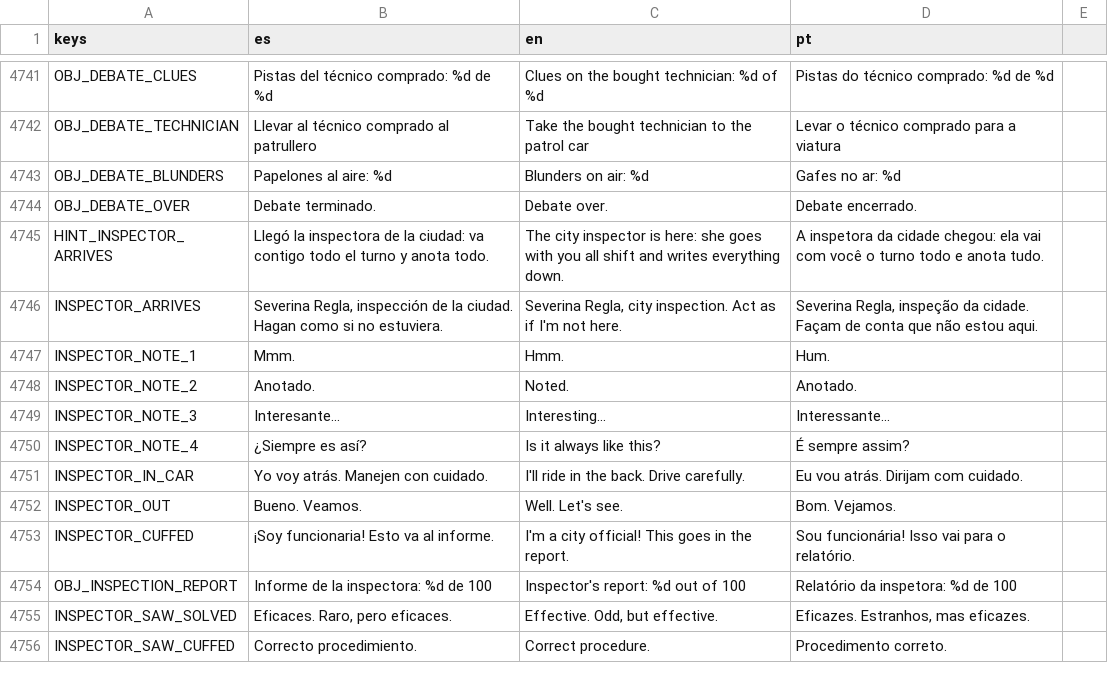
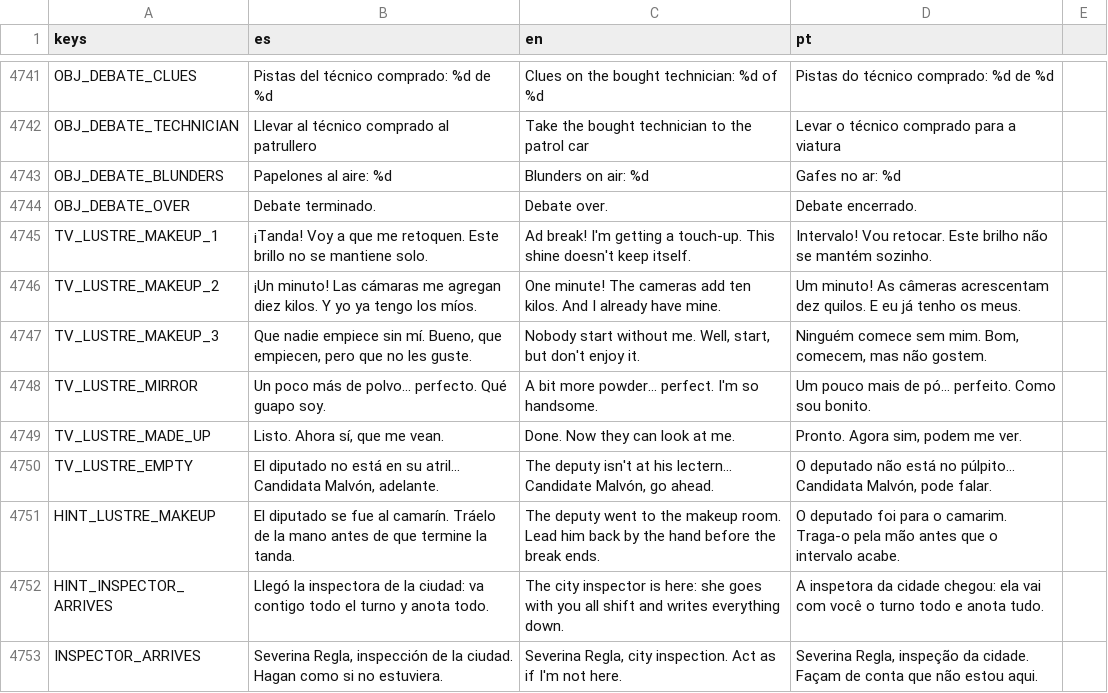
Before and after one commit to cristiangelini/BPD, a CSV file: translations/texts.csv, drawn as a sheet; only a part is shown, gaps mark what is left out; the shorter side is filled out with more unchanged rows; the diff names each change by its address in the sheet, - before the commit and + after, or states it on an @@ line.

```diff
--- a/translations/texts.csv
+++ b/translations/texts.csv
+row 4745: TV_LUSTRE_MAKEUP_1 | ¡Tanda! Voy a que me retoquen. Este brillo no se mantiene solo. | Ad break! I'm getting a touch-up. This shine doesn't keep itself. | Intervalo! Vou retocar. Este brilho não se mantém sozinho.
+row 4746: TV_LUSTRE_MAKEUP_2 | ¡Un minuto! Las cámaras me agregan diez kilos. Y yo ya tengo los míos. | One minute! The cameras add ten kilos. And I already have mine. | Um minuto! As câmeras acrescentam dez quilos. E eu já tenho os meus.
+row 4747: TV_LUSTRE_MAKEUP_3 | Que nadie empiece sin mí. Bueno, que empiecen, pero que no les guste. | Nobody start without me. Well, start, but don't enjoy it. | Ninguém comece sem mim. Bom, comecem, mas não gostem.
+row 4748: TV_LUSTRE_MIRROR | Un poco más de polvo... perfecto. Qué guapo soy. | A bit more powder... perfect. I'm so handsome. | Um pouco mais de pó... perfeito. Como sou bonito.
+row 4749: TV_LUSTRE_MADE_UP | Listo. Ahora sí, que me vean. | Done. Now they can look at me. | Pronto. Agora sim, podem me ver.
+row 4750: TV_LUSTRE_EMPTY | El diputado no está en su atril... Candidata Malvón, adelante. | The deputy isn't at his lectern... Candidate Malvón, go ahead. | O deputado não está no púlpito... Candidata Malvón, pode falar.
+row 4751: HINT_LUSTRE_MAKEUP | El diputado se fue al camarín. Tráelo de la mano antes de que termine la tanda. | The deputy went to the makeup room. Lead him back by the hand before the break ends. | O deputado foi para o camarim. Traga-o pela mão antes que o intervalo acabe.
```
Also changed, not shown: 8 other files.
